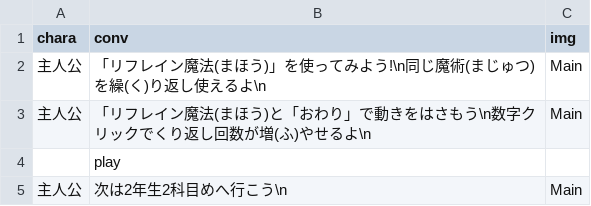
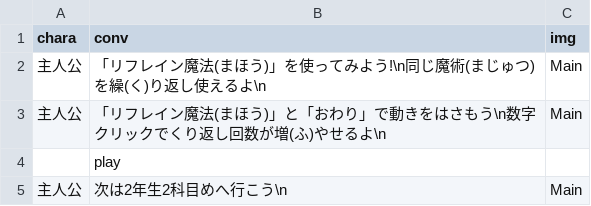
Before and after one commit to taker0084/WaseMajutsu, a CSV file: unilab2024/bin/Debug/Story/Story_Chapter2-1.csv, drawn as a sheet.

```diff
--- a/unilab2024/bin/Debug/Story/Story_Chapter2-1.csv
+++ b/unilab2024/bin/Debug/Story/Story_Chapter2-1.csv
@@ -2,3 +2,3 @@
 主人公,「リフレイン魔法(まほう)」を使ってみよう!\n同じ魔術(まじゅつ)を繰(く)り返し使えるよ\n,Main
-主人公,「リフレイン魔法(まほう)と「おわり」で動きをはさもう\n数字クリックでくり返し回数が増(ふ)やせるよ\n,Main
+主人公,「リフレイン魔法(まほう)」と「おわり」で動きをはさもう\n数字クリックでくり返し回数が増(ふ)やせるよ\n,Main
 ,play,
```
Also changed, not shown: unilab2024/bin/Debug/Map/stage1-1.csv, unilab2024/bin/Debug/Map/stage1-2.csv, 46 other files.
